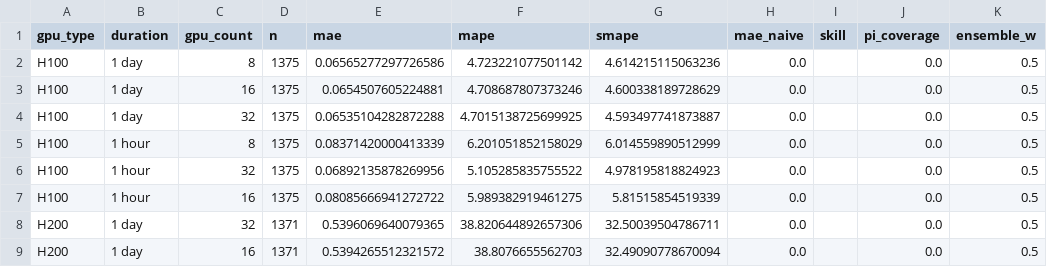
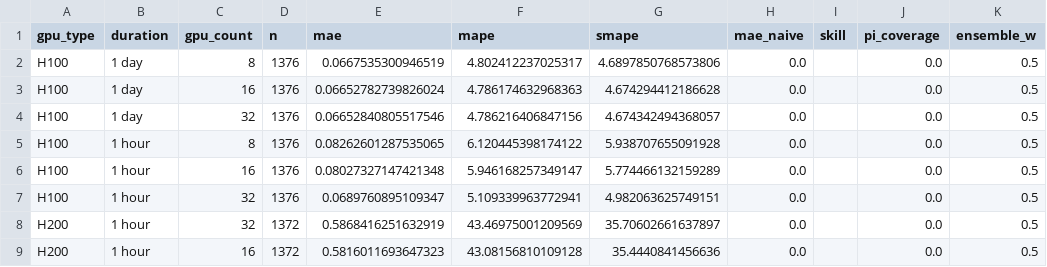
Before and after one commit to evieculloty9/gpu-pricing-scraper, a CSV file: docs/data/sfcompute_metrics.csv, drawn as a sheet; only a part is shown; the diff covers the shown part only.

```diff
--- a/docs/data/sfcompute_metrics.csv
+++ b/docs/data/sfcompute_metrics.csv
@@ -1,9 +1,9 @@
 gpu_type,duration,gpu_count,n,mae,mape,smape,mae_naive,skill,pi_coverage,ensemble_w
-H100,1 day,8,1375,0.06565277297726586,4.723221077501142,4.614215115063236,0.0,,0.0,0.5
-H100,1 day,16,1375,0.0654507605224881,4.708687807373246,4.600338189728629,0.0,,0.0,0.5
-H100,1 day,32,1375,0.06535104282872288,4.7015138725699925,4.593497741873887,0.0,,0.0,0.5
-H100,1 hour,8,1375,0.08371420000413339,6.201051852158029,6.014559890512999,0.0,,0.0,0.5
-H100,1 hour,32,1375,0.06892135878269956,5.105285835755522,4.978195818824923,0.0,,0.0,0.5
-H100,1 hour,16,1375,0.08085666941272722,5.989382919461275,5.81515854519339,0.0,,0.0,0.5
-H200,1 day,32,1371,0.5396069640079365,38.820644892657306,32.50039504786711,0.0,,0.0,0.5
-H200,1 day,16,1371,0.5394265512321572,38.8076655562703,32.49090778670094,0.0,,0.0,0.5
+H100,1 day,8,1376,0.0667535300946519,4.802412237025317,4.6897850768573806,0.0,,0.0,0.5
+H100,1 day,16,1376,0.06652782739826024,4.786174632968363,4.674294412186628,0.0,,0.0,0.5
+H100,1 day,32,1376,0.06652840805517546,4.786216406847156,4.674342494368057,0.0,,0.0,0.5
+H100,1 hour,8,1376,0.08262601287535065,6.120445398174122,5.938707655091928,0.0,,0.0,0.5
+H100,1 hour,16,1376,0.08027327147421348,5.946168257349147,5.774466132159289,0.0,,0.0,0.5
+H100,1 hour,32,1376,0.0689760895109347,5.109339963772941,4.982063625749151,0.0,,0.0,0.5
+H200,1 hour,32,1372,0.5868416251632919,43.46975001209569,35.70602661637897,0.0,,0.0,0.5
+H200,1 hour,16,1372,0.5816011693647323,43.08156810109128,35.4440841456636,0.0,,0.0,0.5
```
Also changed, not shown: 20 edited cells elsewhere in this file, docs/data/alerts.csv, docs/data/budget_scenarios.csv, 6 other files.
